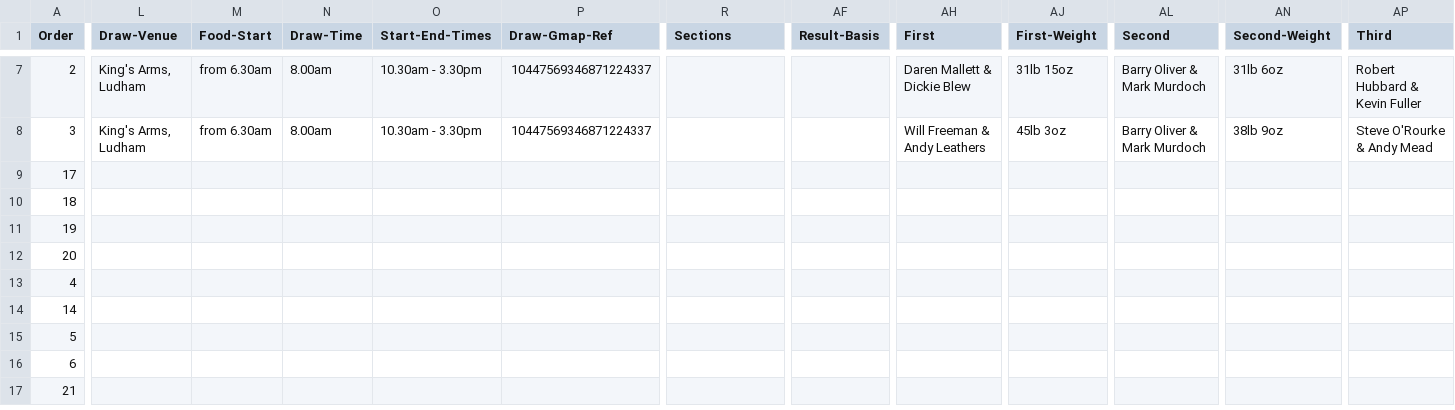
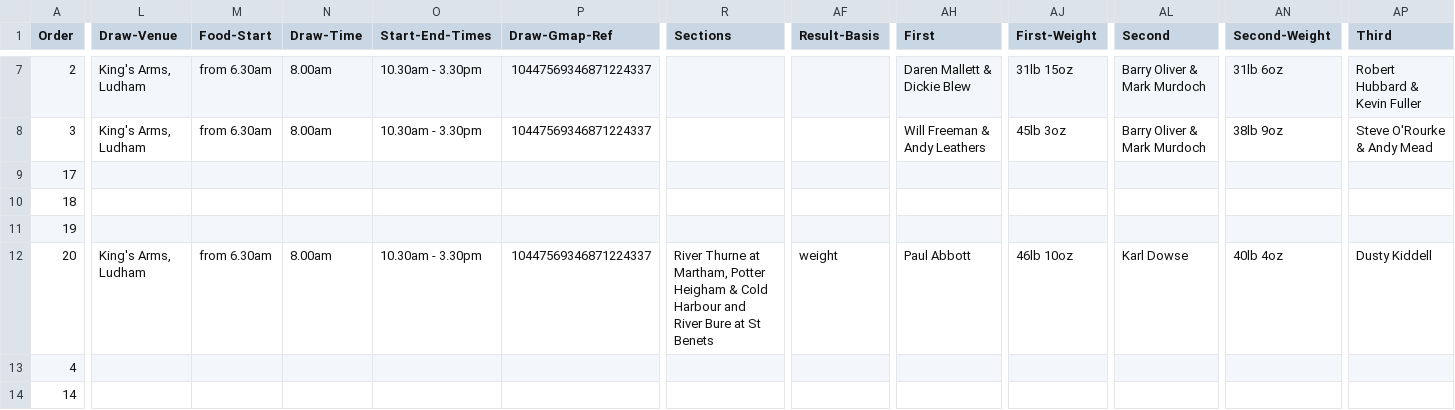
Before and after one commit to ndaa-developer/ndaa-release-two, a CSV file: _data/matches.csv, drawn as a sheet; only a part is shown, gaps mark what is left out; the shorter side is filled out with more unchanged rows; the diff covers the shown part only; the diff names each change by its address in the sheet, - before the commit and + after, or states it on an @@ line.

Commit message:
psm result

```diff
--- a/_data/matches.csv
+++ b/_data/matches.csv
-L12 (Draw-Venue): (empty)
+L12 (Draw-Venue): King's Arms, Ludham
-M12 (Food-Start): (empty)
+M12 (Food-Start): from 6.30am
-N12 (Draw-Time): (empty)
+N12 (Draw-Time): 8.00am
-O12 (Start-End-Times): (empty)
+O12 (Start-End-Times): 10.30am - 3.30pm
-P12 (Draw-Gmap-Ref): (empty)
+P12 (Draw-Gmap-Ref): 10447569346871224337
-R12 (Sections): (empty)
+R12 (Sections): River Thurne at Martham, Potter Heigham & Cold Harbour and River Bure at St Benets
-AF12 (Result-Basis): (empty)
+AF12 (Result-Basis): weight
-AH12 (First): (empty)
+AH12 (First): Paul Abbott
-AJ12 (First-Weight): (empty)
+AJ12 (First-Weight): 46lb 10oz
-AL12 (Second): (empty)
+AL12 (Second): Karl Dowse
-AN12 (Second-Weight): (empty)
+AN12 (Second-Weight): 40lb 4oz
-AP12 (Third): (empty)
+AP12 (Third): Dusty Kiddell
```
Also changed, not shown: 5 edited cells elsewhere in this file, 4 other files.
